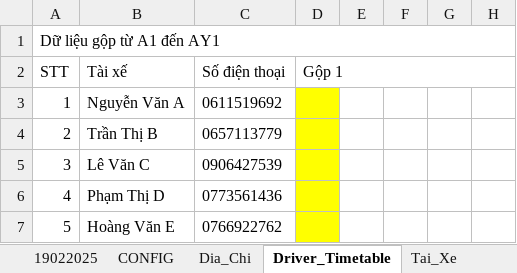
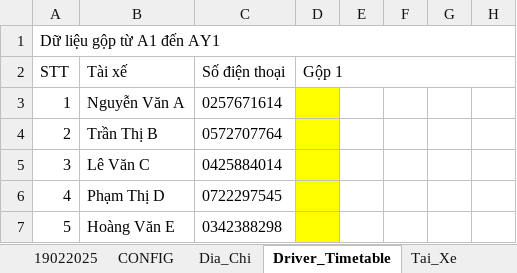
Before and after one commit to sontungkieu/Project-70m, an Excel workbook: Lenh_Dieu_Xe.xlsx, sheet Driver_Timetable, drawn as a sheet; only a part is shown; values as stored, in another font and other column widths than the file's, no borders; the diff names each change by its address in the sheet, - before the commit and + after, or states it on an @@ line.

```diff
--- a/Lenh_Dieu_Xe.xlsx (sheet Driver_Timetable)
+++ b/Lenh_Dieu_Xe.xlsx (sheet Driver_Timetable)
-C3 (Số điện thoại): 0611519692
+C3 (Số điện thoại): 0257671614
-C4 (Số điện thoại): 0657113779
+C4 (Số điện thoại): 0572707764
-C5 (Số điện thoại): 0906427539
+C5 (Số điện thoại): 0425884014
-C6 (Số điện thoại): 0773561436
+C6 (Số điện thoại): 0722297545
-C7 (Số điện thoại): 0766922762
+C7 (Số điện thoại): 0342388298
```
Also changed, not shown: sheet 19022025, sheet Tai_Xe, sheet CONFIG, 5 other files.
